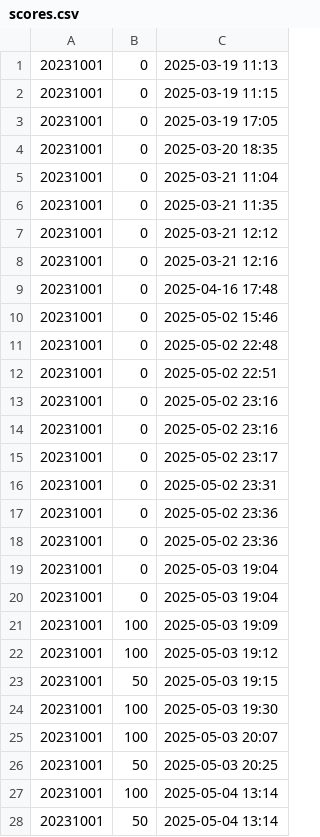
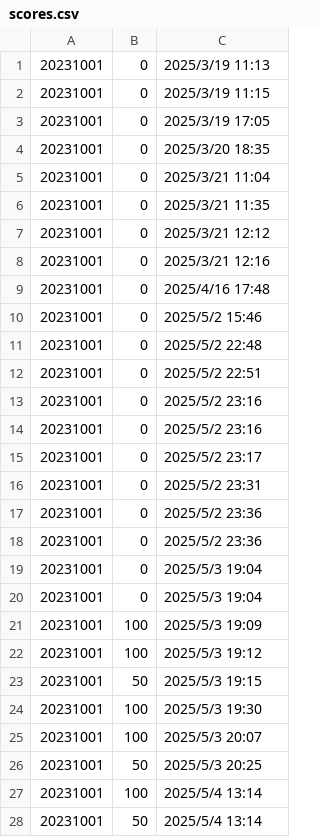
Before and after one commit to hsu1-crj/Auto-examSystem, a CSV file: systemAnswer1/scores.csv, drawn as a sheet; only a part is shown; the diff covers the shown part only.

```diff
--- a/systemAnswer1/scores.csv
+++ b/systemAnswer1/scores.csv
@@ -1,28 +1,28 @@
-20231001,0,2025-03-19 11:13
-20231001,0,2025-03-19 11:15
-20231001,0,2025-03-19 17:05
-20231001,0,2025-03-20 18:35
-20231001,0,2025-03-21 11:04
-20231001,0,2025-03-21 11:35
-20231001,0,2025-03-21 12:12
-20231001,0,2025-03-21 12:16
-20231001,0,2025-04-16 17:48
-20231001,0,2025-05-02 15:46
-20231001,0,2025-05-02 22:48
-20231001,0,2025-05-02 22:51
-20231001,0,2025-05-02 23:16
-20231001,0,2025-05-02 23:16
-20231001,0,2025-05-02 23:17
-20231001,0,2025-05-02 23:31
-20231001,0,2025-05-02 23:36
-20231001,0,2025-05-02 23:36
-20231001,0,2025-05-03 19:04
-20231001,0,2025-05-03 19:04
-20231001,100,2025-05-03 19:09
-20231001,100,2025-05-03 19:12
-20231001,50,2025-05-03 19:15
-20231001,100,2025-05-03 19:30
-20231001,100,"2025-05-03 20:07"
-20231001,50,"2025-05-03 20:25"
-20231001,100,"2025-05-04 13:14"
-20231001,50,"2025-05-04 13:14"
+20231001,0,2025/3/19 11:13
+20231001,0,2025/3/19 11:15
+20231001,0,2025/3/19 17:05
+20231001,0,2025/3/20 18:35
+20231001,0,2025/3/21 11:04
+20231001,0,2025/3/21 11:35
+20231001,0,2025/3/21 12:12
+20231001,0,2025/3/21 12:16
+20231001,0,2025/4/16 17:48
+20231001,0,2025/5/2 15:46
+20231001,0,2025/5/2 22:48
+20231001,0,2025/5/2 22:51
+20231001,0,2025/5/2 23:16
+20231001,0,2025/5/2 23:16
+20231001,0,2025/5/2 23:17
+20231001,0,2025/5/2 23:31
+20231001,0,2025/5/2 23:36
+20231001,0,2025/5/2 23:36
+20231001,0,2025/5/3 19:04
+20231001,0,2025/5/3 19:04
+20231001,100,2025/5/3 19:09
+20231001,100,2025/5/3 19:12
+20231001,50,2025/5/3 19:15
+20231001,100,2025/5/3 19:30
+20231001,100,2025/5/3 20:07
+20231001,50,2025/5/3 20:25
+20231001,100,2025/5/4 13:14
+20231001,50,2025/5/4 13:14
```
Also changed, not shown: 6 added rows, 8 removed rows and 14 edited cells elsewhere in this file, 21 other files.
